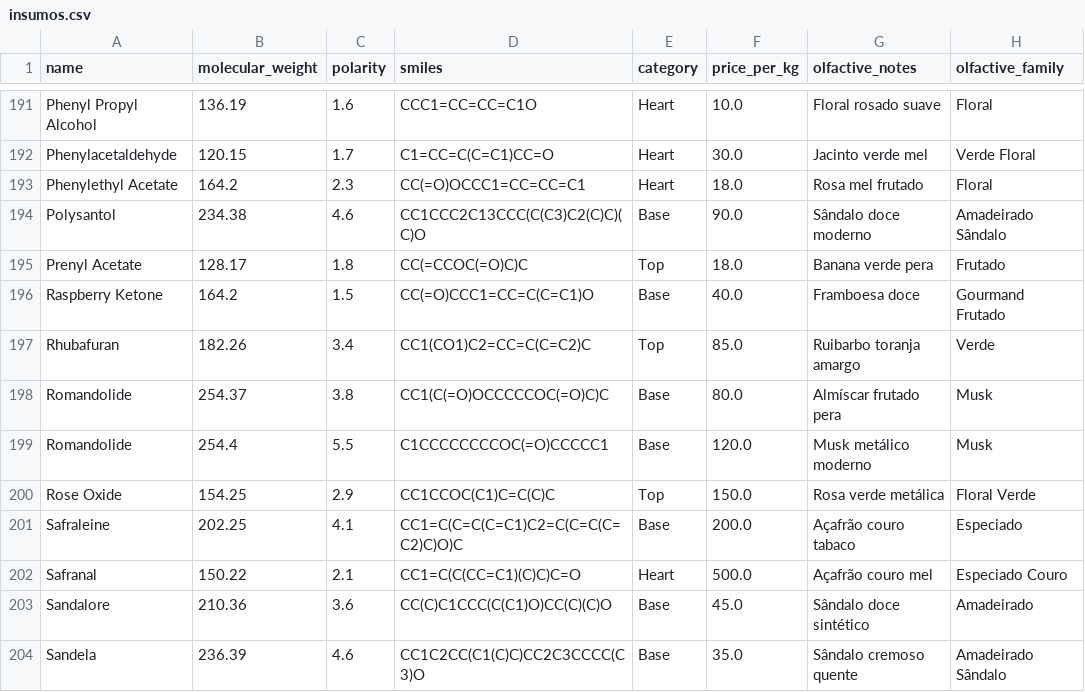
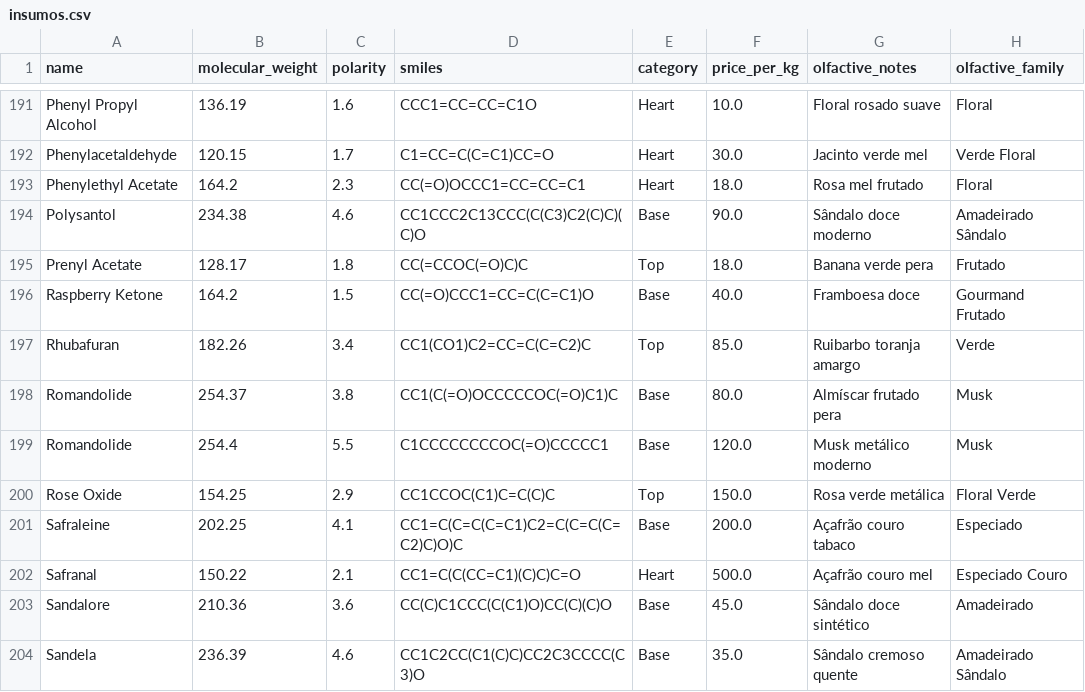
Before and after one commit to juliapinheiro42/perfumaria-ai, a CSV file: insumos.csv, drawn as a sheet; only a part is shown, gaps mark what is left out; the diff names each change by its address in the sheet, - before the commit and + after, or states it on an @@ line.

```diff
--- a/insumos.csv
+++ b/insumos.csv
-D198 (smiles): CC1(C(=O)OCCCCCOC(=O)C)C
+D198 (smiles): CC1(C(=O)OCCCCCOC(=O)C1)C
```
Also changed, not shown: 4 other files.
